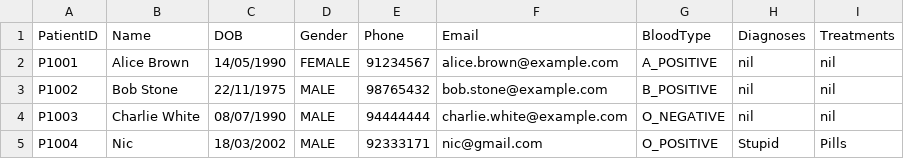
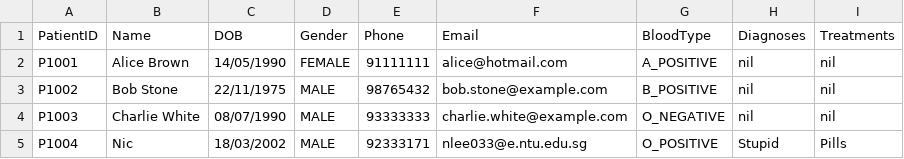
Before and after one commit to niclee1803/Hospital-Management-System-HMS, a CSV file: Database/Medical_Records.csv, drawn as a sheet.

Commit message:
Patients can now update their contact info

```diff
--- a/Database/Medical_Records.csv
+++ b/Database/Medical_Records.csv
@@ -1,5 +1,5 @@
 PatientID,Name,DOB,Gender,Phone,Email,BloodType,Diagnoses,Treatments
-P1001,Alice Brown,14/05/1990,FEMALE,91234567,alice.brown@example.com,A_POSITIVE,nil,nil
+P1001,Alice Brown,14/05/1990,FEMALE,91111111,alice@hotmail.com,A_POSITIVE,nil,nil
 P1002,Bob Stone,22/11/1975,MALE,98765432,bob.stone@example.com,B_POSITIVE,nil,nil
-P1003,Charlie White,08/07/1990,MALE,94444444,charlie.white@example.com,O_NEGATIVE,nil,nil
-P1004,Nic,18/03/2002,MALE,92333171,nic@gmail.com,O_POSITIVE,Stupid,Pills
+P1003,Charlie White,08/07/1990,MALE,93333333,charlie.white@example.com,O_NEGATIVE,nil,nil
+P1004,Nic,18/03/2002,MALE,92333171,nlee033@e.ntu.edu.sg,O_POSITIVE,Stupid,Pills
```
Also changed, not shown: 7 other files.
